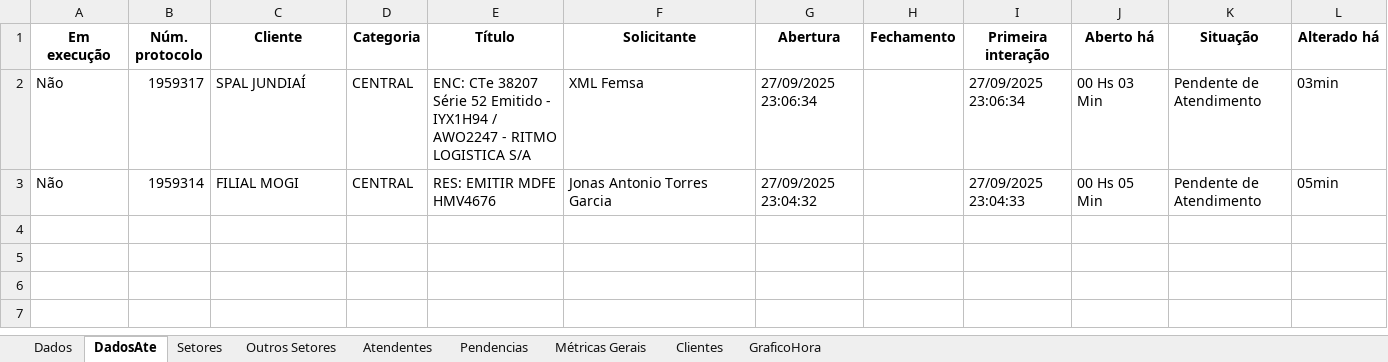
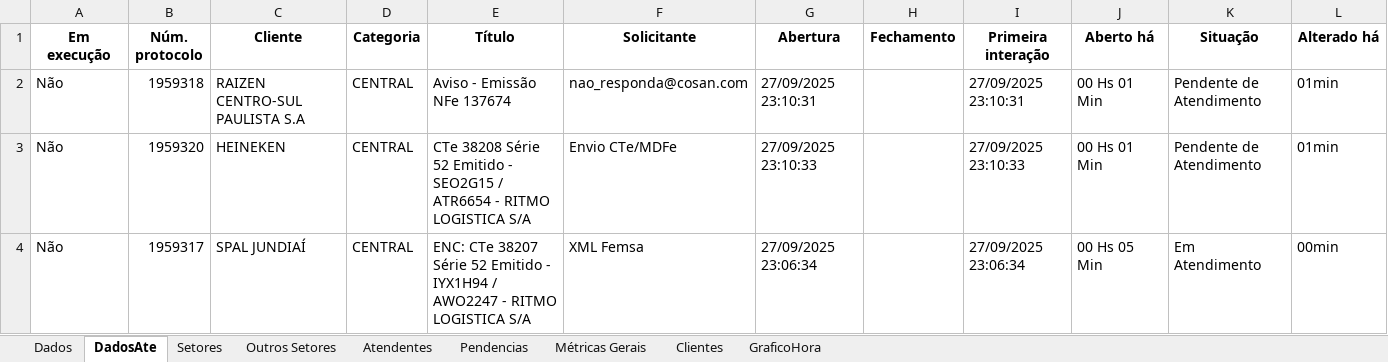
Before and after one commit to GabrielSilvaRit/Excel-painel, an Excel workbook: dados-atendimentos.xlsx, sheet DadosAte, drawn as a sheet; values as stored, in another font and other column widths than the file's, no borders; removed rows and columns are numbered as before the commit, all else as after; the diff names each change by its address in the sheet, - before the commit and + after, or states it on an @@ line.

```diff
--- a/dados-atendimentos.xlsx (sheet DadosAte)
+++ b/dados-atendimentos.xlsx (sheet DadosAte)
+row 2: Não | 1959318 | RAIZEN CENTRO-SUL PAULISTA S.A | CENTRAL | Aviso - Emissão NFe 137674 | nao_responda@cosan.com | 27/09/2025 23:10:31 |  | 27/09/2025 23:10:31 | 00 Hs 01 Min | Pendente de Atendimento | 01min
+row 3: Não | 1959320 | HEINEKEN | CENTRAL | CTe 38208 Série 52 Emitido - SEO2G15 / ATR6654 - RITMO LOGISTICA S/A | Envio CTe/MDFe | 27/09/2025 23:10:33 |  | 27/09/2025 23:10:33 | 00 Hs 01 Min | Pendente de Atendimento | 01min
-J4 (Aberto há): 00 Hs 03 Min
+J4 (Aberto há): 00 Hs 05 Min
-K4 (Situação): Pendente de Atendimento
+K4 (Situação): Em Atendimento
-L4 (Alterado há): 03min
+L4 (Alterado há): 00min
-row 3: Não | 1959314 | FILIAL MOGI | CENTRAL | RES: EMITIR MDFE HMV4676 | Jonas Antonio Torres Garcia | 27/09/2025 23:04:32 |  | 27/09/2025 23:04:33 | 00 Hs 05 Min | Pendente de Atendimento | 05min
```
Also changed, not shown: sheet Dados, sheet Setores, sheet Métricas Gerais, sheet Atendentes, sheet Clientes, sheet GraficoHora.
